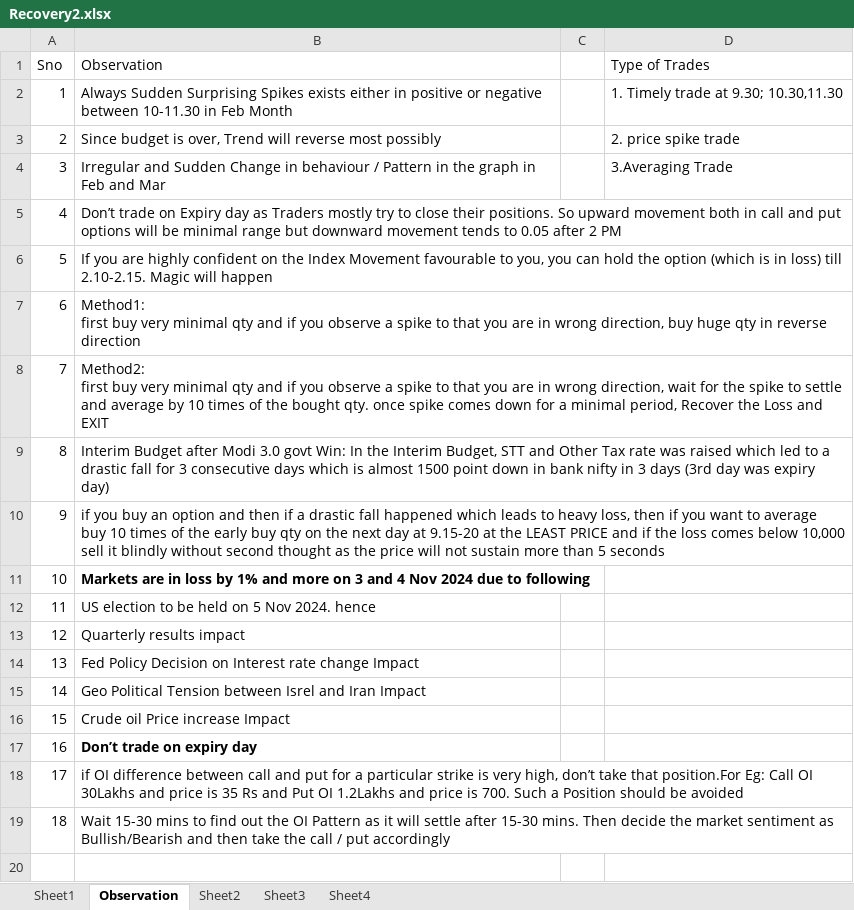
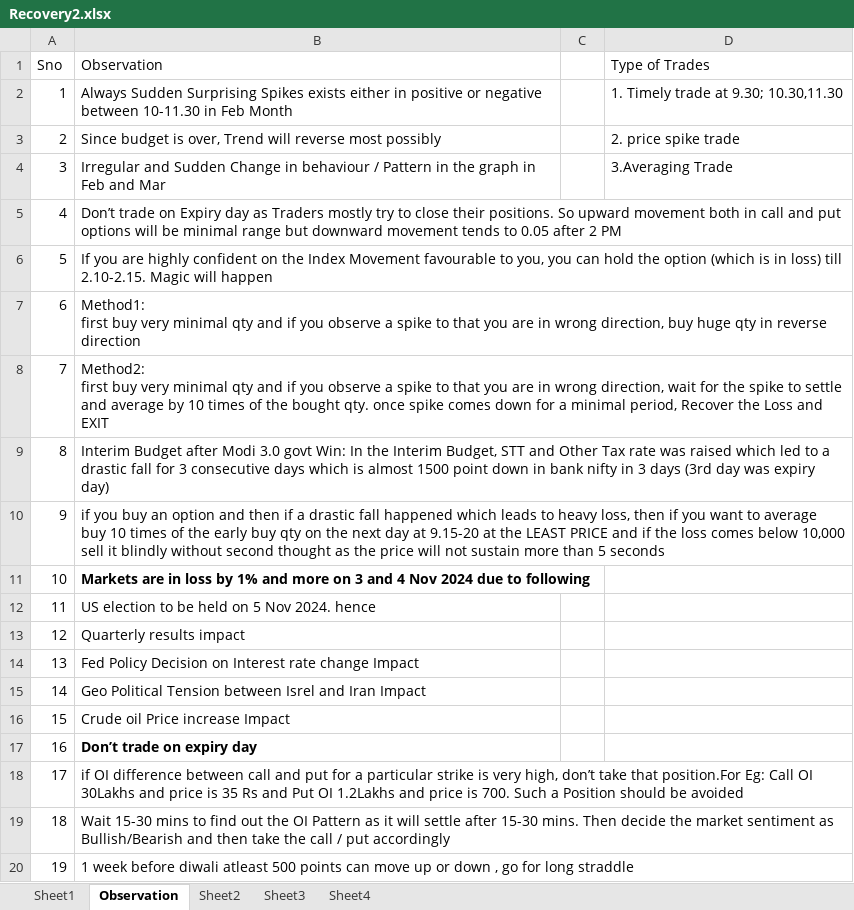
Before and after one commit to Vasanth101742/VasanthRepos2, an Excel workbook: PERSONAL/Stocks/Options/Recovery2.xlsx, sheet Observation, drawn as a sheet; values as stored, in another font and other column widths than the file's, no borders; the diff names each change by its address in the sheet, - before the commit and + after, or states it on an @@ line.

```diff
--- a/PERSONAL/Stocks/Options/Recovery2.xlsx (sheet Observation)
+++ b/PERSONAL/Stocks/Options/Recovery2.xlsx (sheet Observation)
+row 20: 19 | 1 week before diwali atleast 500 points can move up or down , go for long straddle
```
Also changed, not shown: PERSONAL/My Actions/MyTasks.xlsx, PERSONAL/Stocks/MyResearch/OI Analysis.xlsx, 50 other files.
